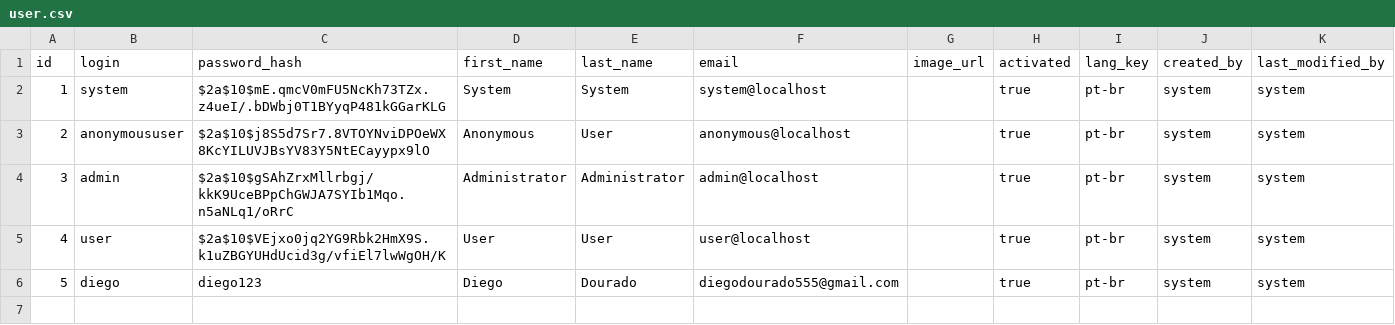
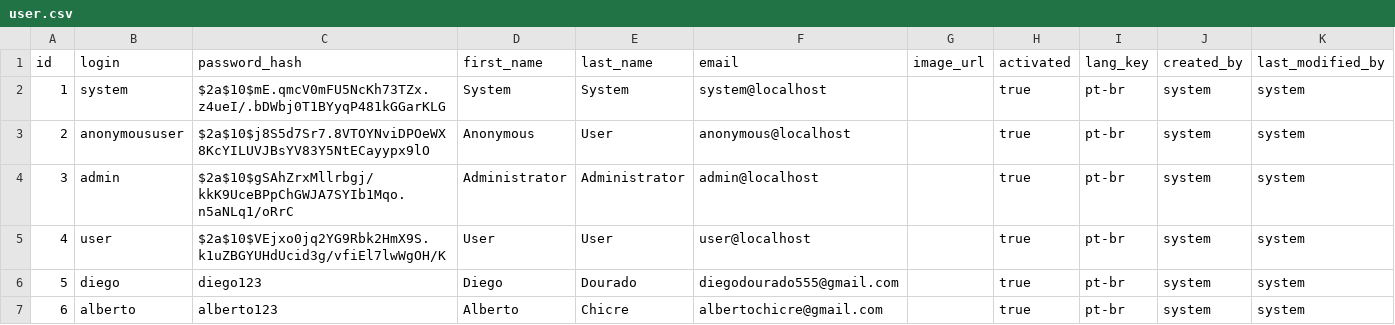
Before and after one commit to diegodourado555/funpark, a CSV file: src/main/resources/config/liquibase/data/user.csv, drawn as a sheet; the diff names each change by its address in the sheet, - before the commit and + after, or states it on an @@ line.

Commit message:
add user Alberto as admin

```diff
--- a/src/main/resources/config/liquibase/data/user.csv
+++ b/src/main/resources/config/liquibase/data/user.csv
+row 7: 6 | alberto | alberto123 | Alberto | Chicre | albertochicre@gmail.com |  | true | pt-br | system | system
```
